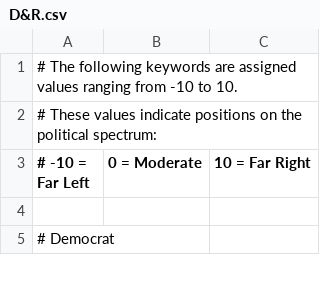
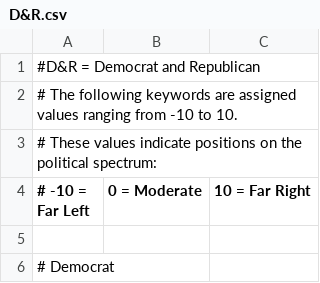
Before and after one commit to brendankroupa/TheNeedle, a CSV file: UB_Hacking/CSV Files/D&R.csv, drawn as a sheet; only a part is shown; the diff names each change by its address in the sheet, - before the commit and + after, or states it on an @@ line.

Commit message:
Update D&R.csv

```diff
--- a/UB_Hacking/CSV Files/D&R.csv
+++ b/UB_Hacking/CSV Files/D&R.csv
+row 1: #D&R = Democrat and Republican
```
